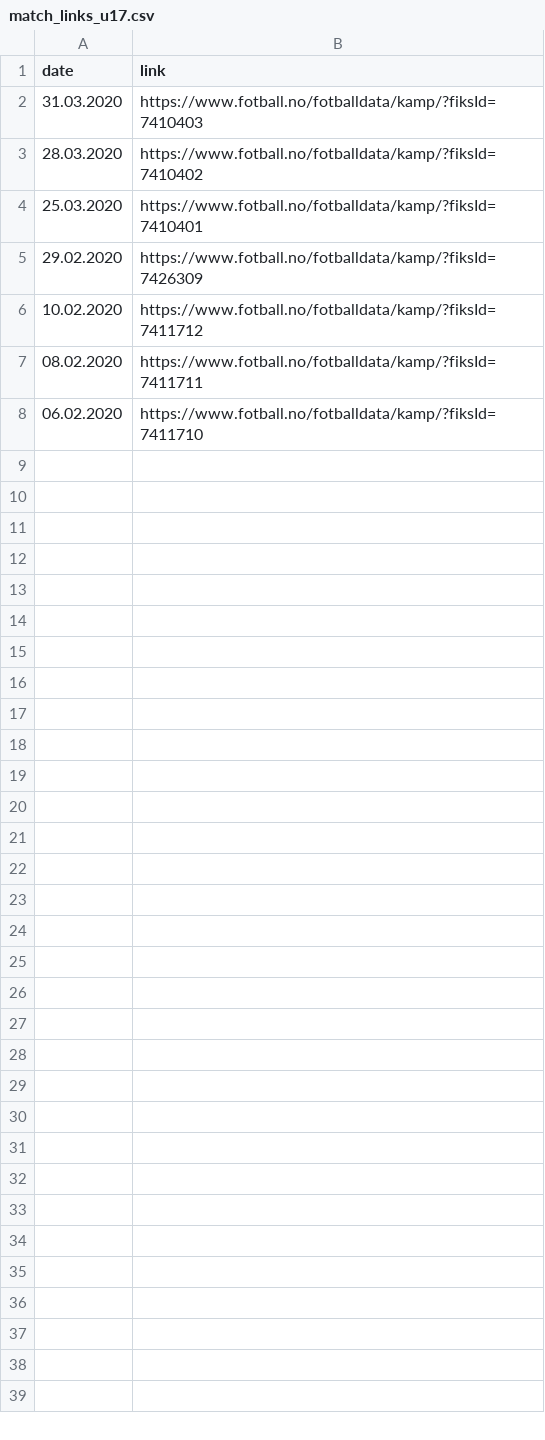
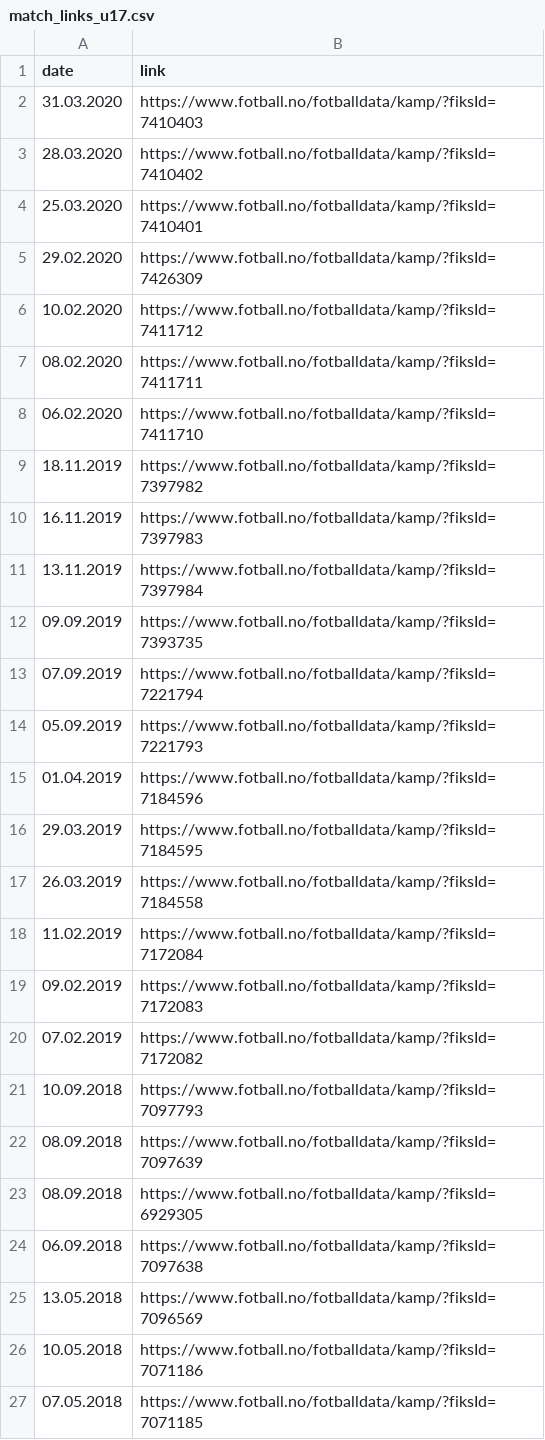
Before and after one commit to joaorsb/nff_players, a CSV file: matches/match_links_u17.csv, drawn as a sheet; only a part is shown; the diff covers the shown part only; the diff names each change by its address in the sheet, - before the commit and + after, or states it on an @@ line.

```diff
--- a/matches/match_links_u17.csv
+++ b/matches/match_links_u17.csv
+row 9: 18.11.2019 | https://www.fotball.no/fotballdata/kamp/?fiksId=7397982
+row 10: 16.11.2019 | https://www.fotball.no/fotballdata/kamp/?fiksId=7397983
+row 11: 13.11.2019 | https://www.fotball.no/fotballdata/kamp/?fiksId=7397984
+row 12: 09.09.2019 | https://www.fotball.no/fotballdata/kamp/?fiksId=7393735
+row 13: 07.09.2019 | https://www.fotball.no/fotballdata/kamp/?fiksId=7221794
+row 14: 05.09.2019 | https://www.fotball.no/fotballdata/kamp/?fiksId=7221793
+row 15: 01.04.2019 | https://www.fotball.no/fotballdata/kamp/?fiksId=7184596
+row 16: 29.03.2019 | https://www.fotball.no/fotballdata/kamp/?fiksId=7184595
+row 17: 26.03.2019 | https://www.fotball.no/fotballdata/kamp/?fiksId=7184558
+row 18: 11.02.2019 | https://www.fotball.no/fotballdata/kamp/?fiksId=7172084
+row 19: 09.02.2019 | https://www.fotball.no/fotballdata/kamp/?fiksId=7172083
+row 20: 07.02.2019 | https://www.fotball.no/fotballdata/kamp/?fiksId=7172082
+row 21: 10.09.2018 | https://www.fotball.no/fotballdata/kamp/?fiksId=7097793
+row 22: 08.09.2018 | https://www.fotball.no/fotballdata/kamp/?fiksId=7097639
+row 23: 08.09.2018 | https://www.fotball.no/fotballdata/kamp/?fiksId=6929305
+row 24: 06.09.2018 | https://www.fotball.no/fotballdata/kamp/?fiksId=7097638
+row 25: 13.05.2018 | https://www.fotball.no/fotballdata/kamp/?fiksId=7096569
+row 26: 10.05.2018 | https://www.fotball.no/fotballdata/kamp/?fiksId=7071186
+row 27: 07.05.2018 | https://www.fotball.no/fotballdata/kamp/?fiksId=7071185
```
Also changed, not shown: 29 added rows elsewhere in this file, matches/match_links_u16.csv, matches/match_links_u18.csv, 11 other files.
